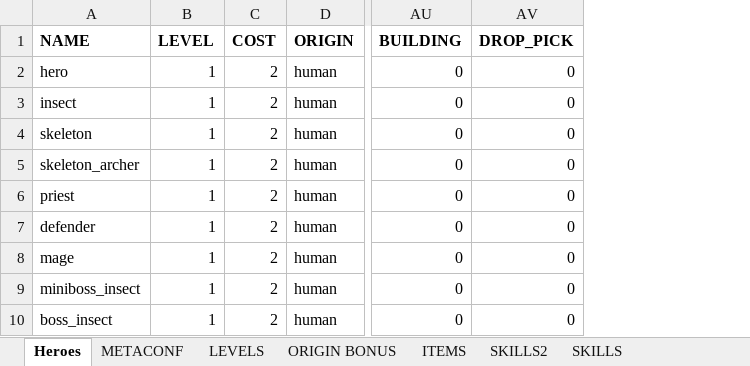
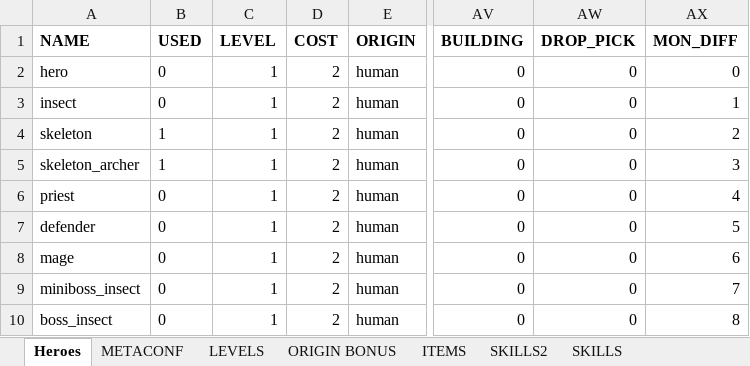
Before and after one commit to uberbax/AllForOne, an Excel workbook: Assets/StreamingAssets/Config_exp.xlsx, sheet Heroes, drawn as a sheet; only a part is shown, gaps mark what is left out; values as stored, in another font and other column widths than the file's, no borders; the diff names each change by its address in the sheet, - before the commit and + after, or states it on an @@ line.

```diff
--- a/Assets/StreamingAssets/Config_exp.xlsx (sheet Heroes)
+++ b/Assets/StreamingAssets/Config_exp.xlsx (sheet Heroes)
+column B (USED), rows 2-10: 0 | 0 | 1 | 1 | 0 | 0 | 0 | 0 | 0
+column AX (MON_DIFF), rows 2-10: 0 | 1 | 2 | 3 | 4 | 5 | 6 | 7 | 8
```
Also changed, not shown: 10 other files.
